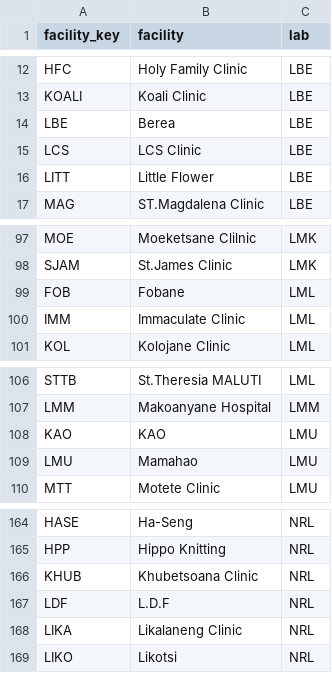
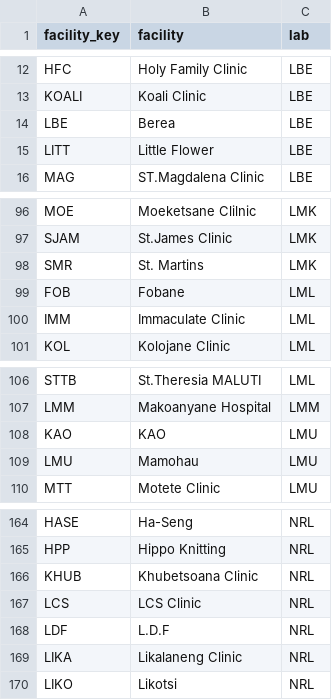
Before and after one commit to Kharatsa/STT-ODK-Forms, a CSV file: metadata/facilities.csv, drawn as a sheet; only a part is shown, gaps mark what is left out.

Commit message:
additional facilities added

```diff
--- a/metadata/facilities.csv
+++ b/metadata/facilities.csv
@@ -14,3 +14,2 @@ KOALI,Koali Clinic,LBE
 LBE,Berea,LBE
-LCS,LCS Clinic,LBE
 LITT,Little Flower,LBE
@@ -98,2 +97,3 @@ MOE,Moeketsane Clilnic,LMK
 SJAM,St.James Clinic,LMK
+SMR,St. Martins,LMK
 FOB,Fobane,LML
@@ -108,3 +108,3 @@ LMM,Makoanyane Hospital,LMM
 KAO,KAO,LMU
-LMU,Mamahao,LMU
+LMU,Mamohau,LMU
 MTT,Motete Clinic,LMU
@@ -166,2 +166,3 @@ HPP,Hippo Knitting,NRL
 KHUB,Khubetsoana Clinic,NRL
+LCS,LCS Clinic,NRL
 LDF,L.D.F,NRL
```
Also changed, not shown: metadata/labs.csv.
